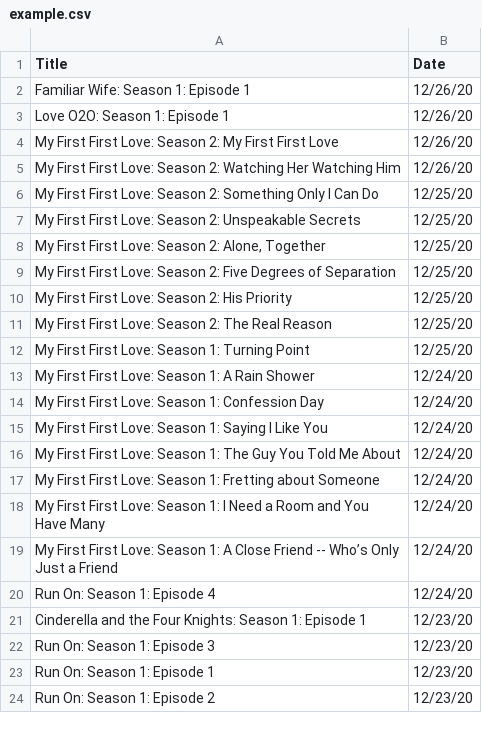
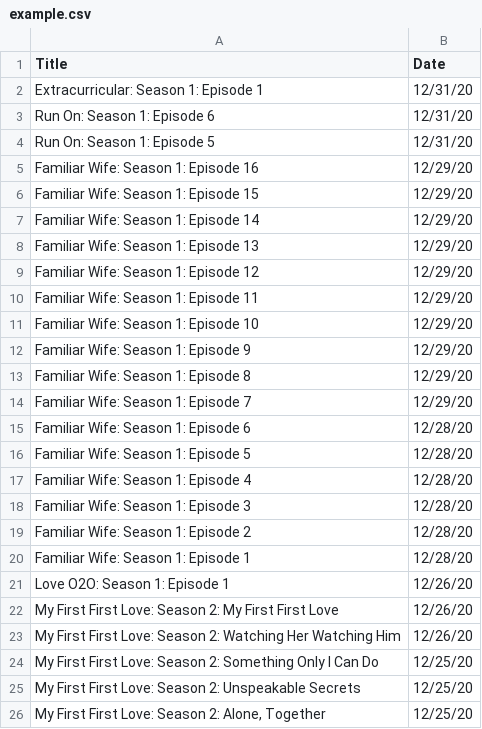
Before and after one commit to harryli0088/netflix-year-in-review, a CSV file: example.csv, drawn as a sheet; only a part is shown; the shorter side is filled out with more unchanged rows; the diff covers the shown part only.

```diff
--- a/example.csv
+++ b/example.csv
@@ -1,3 +1,21 @@
 Title,Date
-"Familiar Wife: Season 1: Episode 1","12/26/20"
+"Extracurricular: Season 1: Episode 1","12/31/20"
+"Run On: Season 1: Episode 6","12/31/20"
+"Run On: Season 1: Episode 5","12/31/20"
+"Familiar Wife: Season 1: Episode 16","12/29/20"
+"Familiar Wife: Season 1: Episode 15","12/29/20"
+"Familiar Wife: Season 1: Episode 14","12/29/20"
+"Familiar Wife: Season 1: Episode 13","12/29/20"
+"Familiar Wife: Season 1: Episode 12","12/29/20"
+"Familiar Wife: Season 1: Episode 11","12/29/20"
+"Familiar Wife: Season 1: Episode 10","12/29/20"
+"Familiar Wife: Season 1: Episode 9","12/29/20"
+"Familiar Wife: Season 1: Episode 8","12/29/20"
+"Familiar Wife: Season 1: Episode 7","12/29/20"
+"Familiar Wife: Season 1: Episode 6","12/28/20"
+"Familiar Wife: Season 1: Episode 5","12/28/20"
+"Familiar Wife: Season 1: Episode 4","12/28/20"
+"Familiar Wife: Season 1: Episode 3","12/28/20"
+"Familiar Wife: Season 1: Episode 2","12/28/20"
+"Familiar Wife: Season 1: Episode 1","12/28/20"
 "Love O2O: Season 1: Episode 1","12/26/20"
```
Also changed, not shown: 50 edited cells elsewhere in this file, 26 other files.
